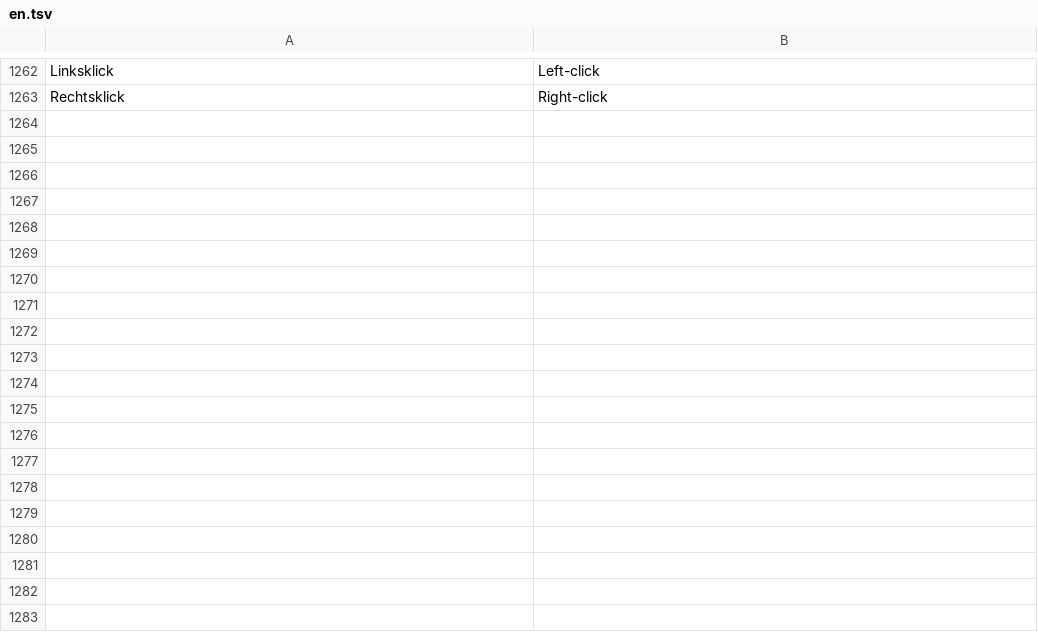
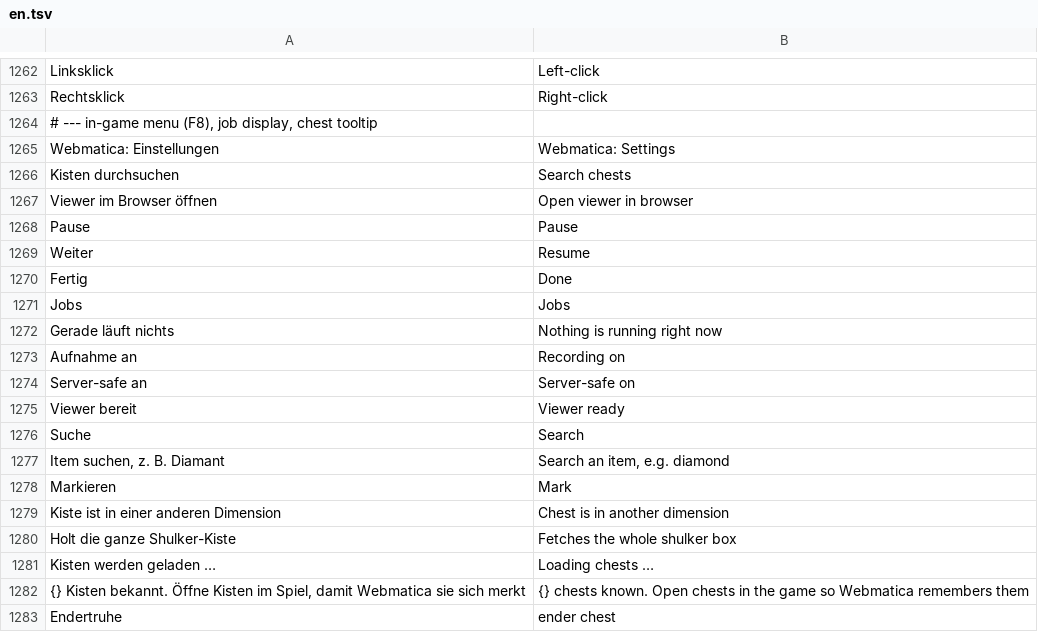
Before and after one commit to Ehnkode/webmatica, a TSV file: viewer/static/i18n/en.tsv, drawn as a sheet; only a part is shown, gaps mark what is left out; the diff covers the shown part only.

Commit message:
In-game menu (F8): chest search, job display, settings, /wm command
- F8 opens the Webmatica menu: search chests, open the viewer, settings, pause/stop the bot
- Chest search: mark the chest, walk there or fetch the item (whole shulker if it is inside one)
- Job display (HUD) while a job runs; on/off in the menu or by key, corner selectable
- Item tooltip: how much of it is in remembered chests
- /wm, /wm search <item>, /wm stop|pause|resume|hud (client only, never sent to the server)
- Viewer server starts in the background on joining a world, so chests are saved without F10
- Settings in config/webmatica.json

```diff
--- a/viewer/static/i18n/en.tsv
+++ b/viewer/static/i18n/en.tsv
@@ -1263 +1263,21 @@ Linksklick	Left-click
 Rechtsklick	Right-click
+# --- in-game menu (F8), job display, chest tooltip
+Webmatica: Einstellungen	Webmatica: Settings
+Kisten durchsuchen	Search chests
+Viewer im Browser öffnen	Open viewer in browser
+Pause	Pause
+Weiter	Resume
+Fertig	Done
+Jobs	Jobs
+Gerade läuft nichts	Nothing is running right now
+Aufnahme an	Recording on
+Server-safe an	Server-safe on
+Viewer bereit	Viewer ready
+Suche	Search
+Item suchen, z. B. Diamant	Search an item, e.g. diamond
+Markieren	Mark
+Kiste ist in einer anderen Dimension	Chest is in another dimension
+Holt die ganze Shulker-Kiste	Fetches the whole shulker box
+Kisten werden geladen …	Loading chests …
+{} Kisten bekannt. Öffne Kisten im Spiel, damit Webmatica sie sich merkt	{} chests known. Open chests in the game so Webmatica remembers them
+Endertruhe	ender chest
```
Also changed, not shown: 33 added rows elsewhere in this file, 19 other files.
